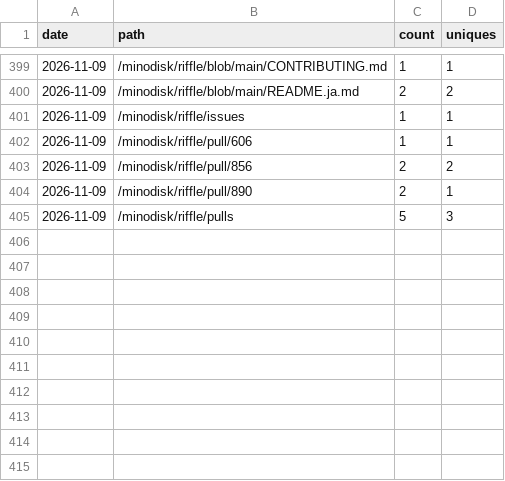
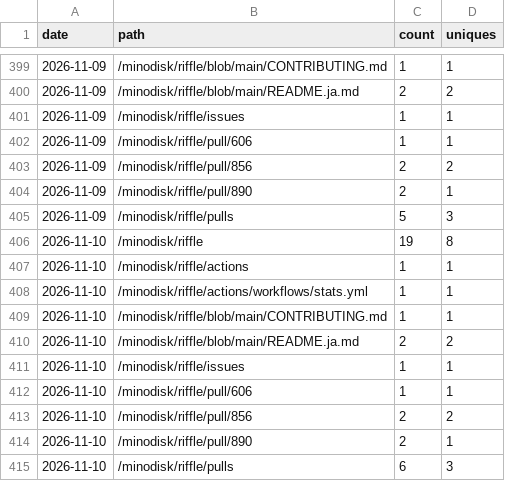
Before and after one commit to minodisk/handpic, a CSV file: paths.csv, drawn as a sheet; only a part is shown, gaps mark what is left out; the diff names each change by its address in the sheet, - before the commit and + after, or states it on an @@ line.

```diff
--- a/paths.csv
+++ b/paths.csv
+row 406: 2026-11-10 | /minodisk/riffle | 19 | 8
+row 407: 2026-11-10 | /minodisk/riffle/actions | 1 | 1
+row 408: 2026-11-10 | /minodisk/riffle/actions/workflows/stats.yml | 1 | 1
+row 409: 2026-11-10 | /minodisk/riffle/blob/main/CONTRIBUTING.md | 1 | 1
+row 410: 2026-11-10 | /minodisk/riffle/blob/main/README.ja.md | 2 | 2
+row 411: 2026-11-10 | /minodisk/riffle/issues | 1 | 1
+row 412: 2026-11-10 | /minodisk/riffle/pull/606 | 1 | 1
+row 413: 2026-11-10 | /minodisk/riffle/pull/856 | 2 | 2
+row 414: 2026-11-10 | /minodisk/riffle/pull/890 | 2 | 1
+row 415: 2026-11-10 | /minodisk/riffle/pulls | 6 | 3
```
Also changed, not shown: clones.csv, referrers.csv, 3 other files.
